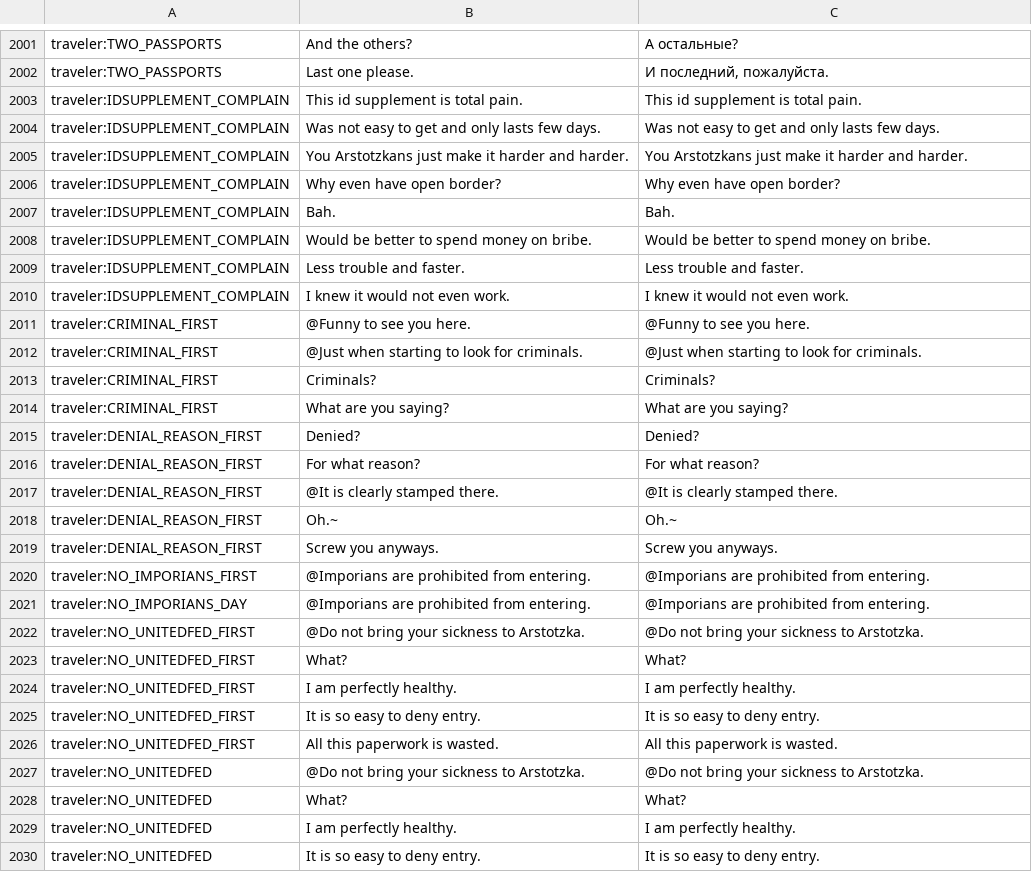
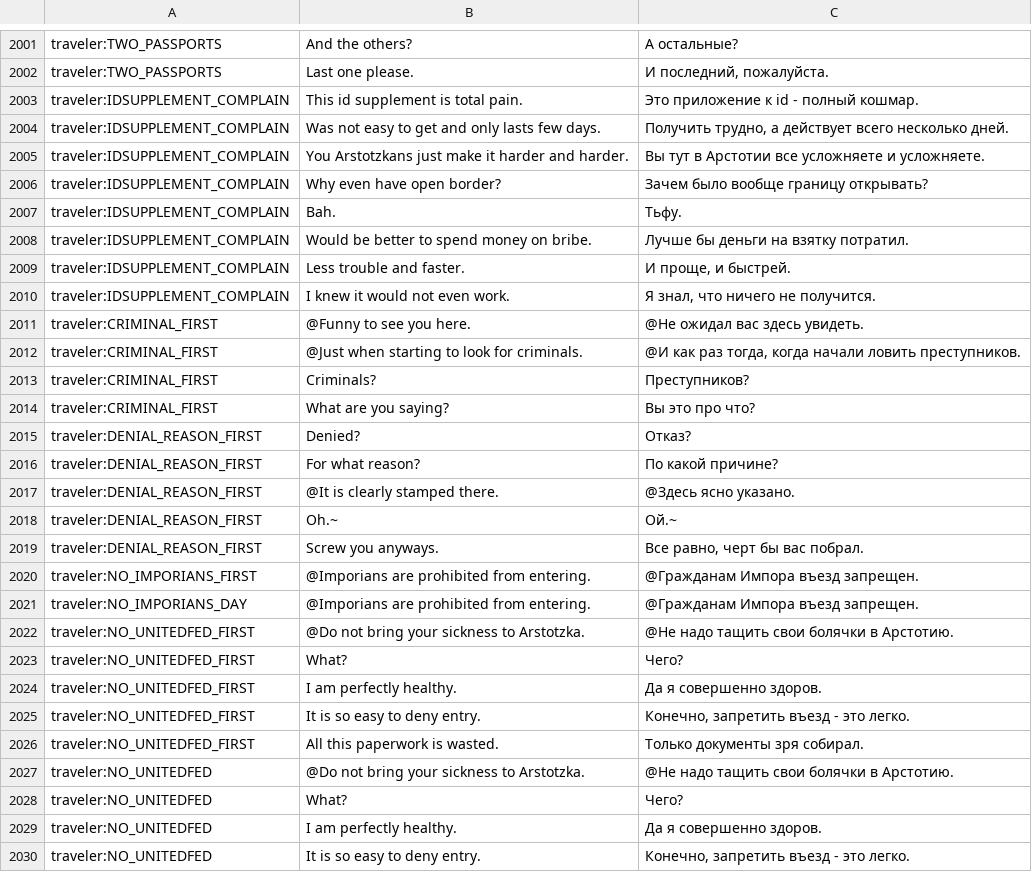
Before and after one commit to PapersPleaseLoc/Loc, a CSV file: ru.csv, drawn as a sheet; only a part is shown, gaps mark what is left out; the diff covers the shown part only; the diff names each change by its address in the sheet, - before the commit and + after, or states it on an @@ line.

Commit message:
Updates c3154238-4813-4b47-b778-b1412ec7648f

```diff
--- a/ru.csv
+++ b/ru.csv
-C2003: This id supplement is total pain.
+C2003: Это приложение к id - полный кошмар.
-C2004: Was not easy to get and only lasts few days.
+C2004: Получить трудно, а действует всего несколько дней.
-C2005: You Arstotzkans just make it harder and harder.
+C2005: Вы тут в Арстотии все усложняете и усложняете.
-C2006: Why even have open border?
+C2006: Зачем было вообще границу открывать?
-C2007: Bah.
+C2007: Тьфу.
-C2008: Would be better to spend money on bribe.
+C2008: Лучше бы деньги на взятку потратил.
-C2009: Less trouble and faster.
+C2009: И проще, и быстрей.
-C2010: I knew it would not even work.
+C2010: Я знал, что ничего не получится.
-C2011: @Funny to see you here.
+C2011: @Не ожидал вас здесь увидеть.
-C2012: @Just when starting to look for criminals.
+C2012: @И как раз тогда, когда начали ловить преступников.
-C2013: Criminals?
+C2013: Преступников?
-C2014: What are you saying?
+C2014: Вы это про что?
-C2015: Denied?
+C2015: Отказ?
-C2016: For what reason?
+C2016: По какой причине?
-C2017: @It is clearly stamped there.
+C2017: @Здесь ясно указано.
-C2018: Oh.~
+C2018: Ой.~
-C2019: Screw you anyways.
+C2019: Все равно, черт бы вас побрал.
-C2020:C2021: @Imporians are prohibited from entering.
+C2020:C2021: @Гражданам Импора въезд запрещен.
-C2022: @Do not bring your sickness to Arstotzka.
+C2022: @Не надо тащить свои болячки в Арстотию.
-C2023: What?
+C2023: Чего?
-C2024: I am perfectly healthy.
+C2024: Да я совершенно здоров.
-C2025: It is so easy to deny entry.
+C2025: Конечно, запретить въезд - это легко.
-C2026: All this paperwork is wasted.
+C2026: Только документы зря собирал.
-C2027: @Do not bring your sickness to Arstotzka.
+C2027: @Не надо тащить свои болячки в Арстотию.
-C2028: What?
+C2028: Чего?
-C2029: I am perfectly healthy.
+C2029: Да я совершенно здоров.
-C2030: It is so easy to deny entry.
+C2030: Конечно, запретить въезд - это легко.
```
Also changed, not shown: 56 edited cells elsewhere in this file.
